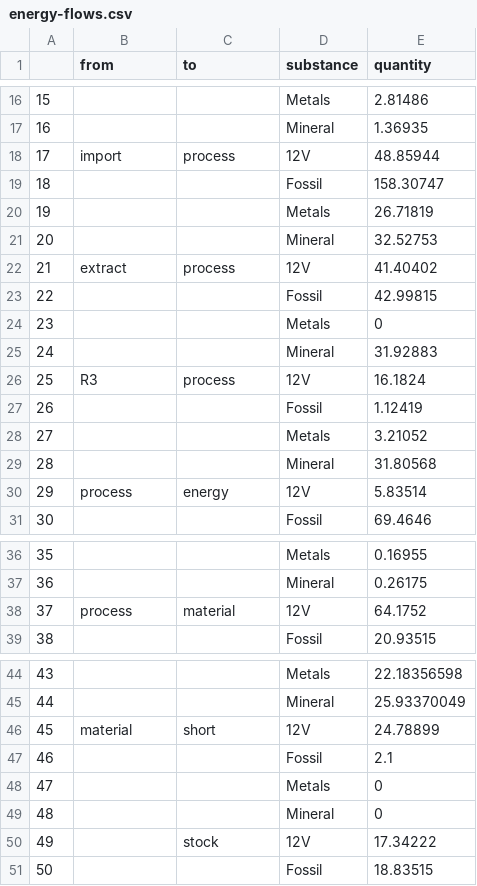
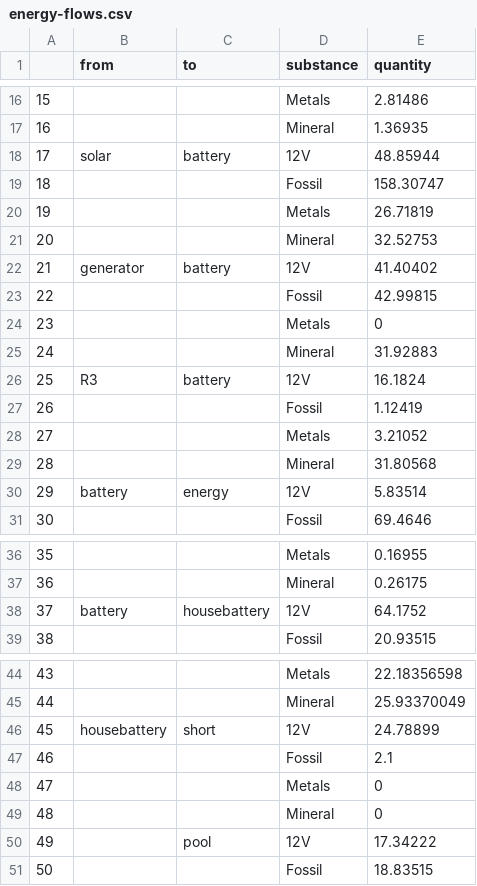
Before and after one commit to leftbrainstuff/R-stuff, a CSV file: energy/energy-sankey/energy-flows.csv, drawn as a sheet; only a part is shown, gaps mark what is left out; the diff covers the shown part only.

```diff
--- a/energy/energy-sankey/energy-flows.csv
+++ b/energy/energy-sankey/energy-flows.csv
@@ -17,3 +17,3 @@
 16,,,Mineral,1.36935
-17,import,process,12V,48.85944
+17,solar,battery,12V,48.85944
 18,,,Fossil,158.30747
@@ -21,3 +21,3 @@
 20,,,Mineral,32.52753
-21,extract,process,12V,41.40402
+21,generator,battery,12V,41.40402
 22,,,Fossil,42.99815
@@ -25,3 +25,3 @@
 24,,,Mineral,31.92883
-25,R3,process,12V,16.1824
+25,R3,battery,12V,16.1824
 26,,,Fossil,1.12419
@@ -29,3 +29,3 @@
 28,,,Mineral,31.80568
-29,process,energy,12V,5.83514
+29,battery,energy,12V,5.83514
 30,,,Fossil,69.4646
@@ -37,3 +37,3 @@
 36,,,Mineral,0.26175
-37,process,material,12V,64.1752
+37,battery,housebattery,12V,64.1752
 38,,,Fossil,20.93515
@@ -45,3 +45,3 @@
 44,,,Mineral,25.93370049
-45,material,short,12V,24.78899
+45,housebattery,short,12V,24.78899
 46,,,Fossil,2.1
@@ -49,3 +49,3 @@
 48,,,Mineral,0
-49,,stock,12V,17.34222
+49,,pool,12V,17.34222
 50,,,Fossil,18.83515
```
Also changed, not shown: 3 edited cells elsewhere in this file, energy/energy-sankey/energy-nodes.csv.
